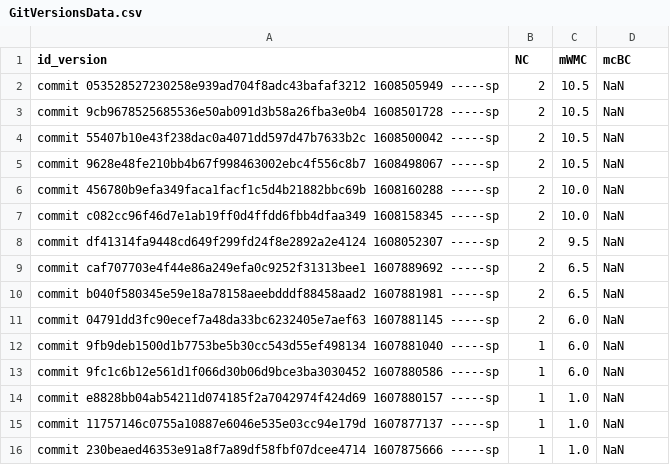
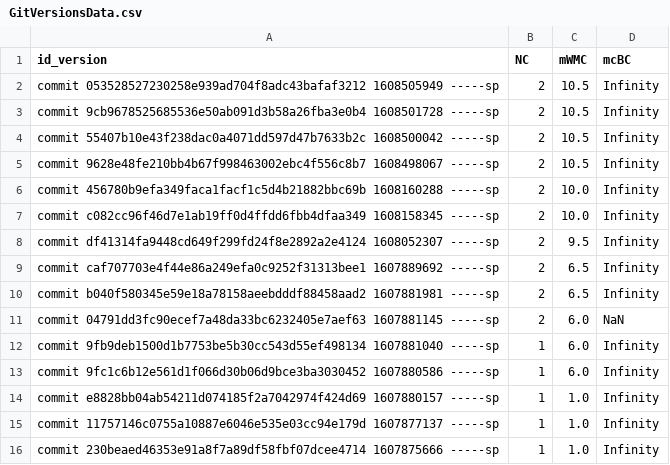
Before and after one commit to DaveDarley/Tp4_Maven, a CSV file: GitVersionsData.csv, drawn as a sheet.

```diff
--- a/GitVersionsData.csv
+++ b/GitVersionsData.csv
@@ -1,16 +1,16 @@
 id_version, NC, mWMC, mcBC
-commit 053528527230258e939ad704f8adc43bafaf3212 1608505949 -----sp, 2, 10.5, NaN
-commit 9cb9678525685536e50ab091d3b58a26fba3e0b4 1608501728 -----sp, 2, 10.5, NaN
-commit 55407b10e43f238dac0a4071dd597d47b7633b2c 1608500042 -----sp, 2, 10.5, NaN
-commit 9628e48fe210bb4b67f998463002ebc4f556c8b7 1608498067 -----sp, 2, 10.5, NaN
-commit 456780b9efa349faca1facf1c5d4b21882bbc69b 1608160288 -----sp, 2, 10.0, NaN
-commit c082cc96f46d7e1ab19ff0d4ffdd6fbb4dfaa349 1608158345 -----sp, 2, 10.0, NaN
-commit df41314fa9448cd649f299fd24f8e2892a2e4124 1608052307 -----sp, 2, 9.5, NaN
-commit caf707703e4f44e86a249efa0c9252f31313bee1 1607889692 -----sp, 2, 6.5, NaN
-commit b040f580345e59e18a78158aeebdddf88458aad2 1607881981 -----sp, 2, 6.5, NaN
+commit 053528527230258e939ad704f8adc43bafaf3212 1608505949 -----sp, 2, 10.5, Infinity
+commit 9cb9678525685536e50ab091d3b58a26fba3e0b4 1608501728 -----sp, 2, 10.5, Infinity
+commit 55407b10e43f238dac0a4071dd597d47b7633b2c 1608500042 -----sp, 2, 10.5, Infinity
+commit 9628e48fe210bb4b67f998463002ebc4f556c8b7 1608498067 -----sp, 2, 10.5, Infinity
+commit 456780b9efa349faca1facf1c5d4b21882bbc69b 1608160288 -----sp, 2, 10.0, Infinity
+commit c082cc96f46d7e1ab19ff0d4ffdd6fbb4dfaa349 1608158345 -----sp, 2, 10.0, Infinity
+commit df41314fa9448cd649f299fd24f8e2892a2e4124 1608052307 -----sp, 2, 9.5, Infinity
+commit caf707703e4f44e86a249efa0c9252f31313bee1 1607889692 -----sp, 2, 6.5, Infinity
+commit b040f580345e59e18a78158aeebdddf88458aad2 1607881981 -----sp, 2, 6.5, Infinity
 commit 04791dd3fc90ecef7a48da33bc6232405e7aef63 1607881145 -----sp, 2, 6.0, NaN
-commit 9fb9deb1500d1b7753be5b30cc543d55ef498134 1607881040 -----sp, 1, 6.0, NaN
-commit 9fc1c6b12e561d1f066d30b06d9bce3ba3030452 1607880586 -----sp, 1, 6.0, NaN
-commit e8828bb04ab54211d074185f2a7042974f424d69 1607880157 -----sp, 1, 1.0, NaN
-commit 11757146c0755a10887e6046e535e03cc94e179d 1607877137 -----sp, 1, 1.0, NaN
-commit 230beaed46353e91a8f7a89df58fbf07dcee4714 1607875666 -----sp, 1, 1.0, NaN
+commit 9fb9deb1500d1b7753be5b30cc543d55ef498134 1607881040 -----sp, 1, 6.0, Infinity
+commit 9fc1c6b12e561d1f066d30b06d9bce3ba3030452 1607880586 -----sp, 1, 6.0, Infinity
+commit e8828bb04ab54211d074185f2a7042974f424d69 1607880157 -----sp, 1, 1.0, Infinity
+commit 11757146c0755a10887e6046e535e03cc94e179d 1607877137 -----sp, 1, 1.0, Infinity
+commit 230beaed46353e91a8f7a89df58fbf07dcee4714 1607875666 -----sp, 1, 1.0, Infinity
```
Also changed, not shown: 3 other files.
